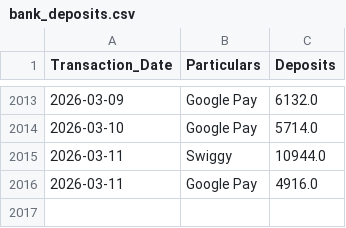
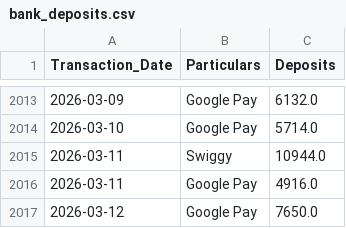
Before and after one commit to arjunotp/Dashboard, a CSV file: bank_deposits.csv, drawn as a sheet; only a part is shown, gaps mark what is left out.

Commit message:
Upload CSV bank_deposits.csv

```diff
--- a/bank_deposits.csv
+++ b/bank_deposits.csv
@@ -2016 +2016,2 @@ Transaction_Date,Particulars,Deposits
 2026-03-11,Google Pay,4916.0
+2026-03-12,Google Pay,7650.0
```
